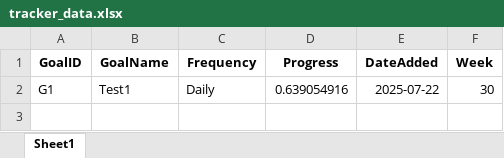
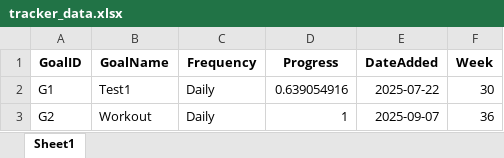
Before and after one commit to parameshwarareddy1/habit-tracker-api, an Excel workbook: tracker_data.xlsx, sheet Sheet1, drawn as a sheet; values as stored, in another font and other column widths than the file's, no borders; the diff names each change by its address in the sheet, - before the commit and + after, or states it on an @@ line.

Commit message:
Update tracker data 2025-09-07 16:21:30

```diff
--- a/tracker_data.xlsx (sheet Sheet1)
+++ b/tracker_data.xlsx (sheet Sheet1)
+row 3: G2 | Workout | Daily | 1 | 2025-09-07 | 36
```
Also changed, not shown: progress_history.xlsx.
